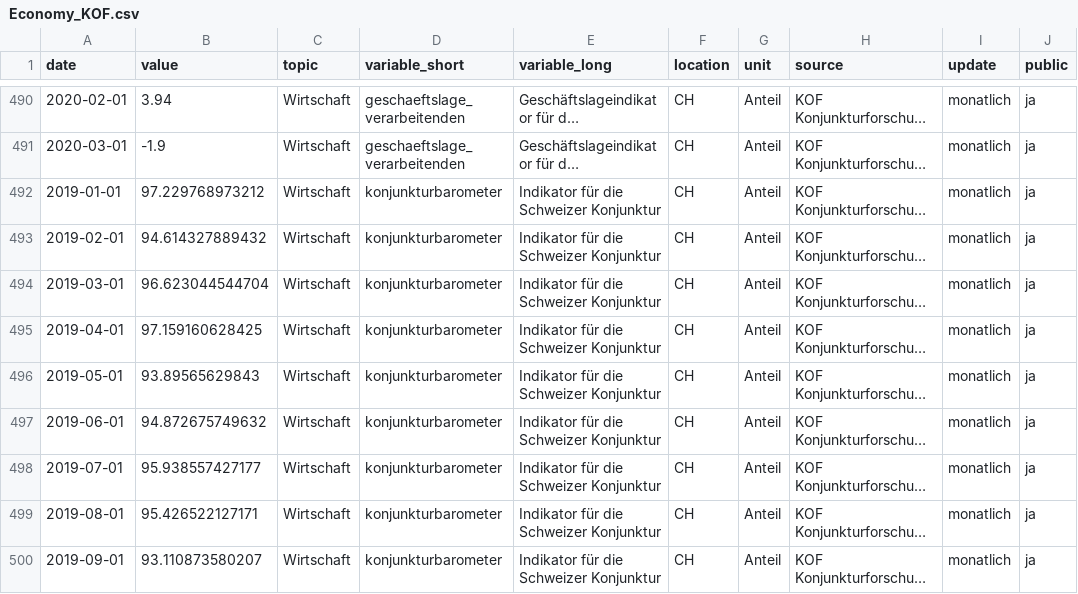
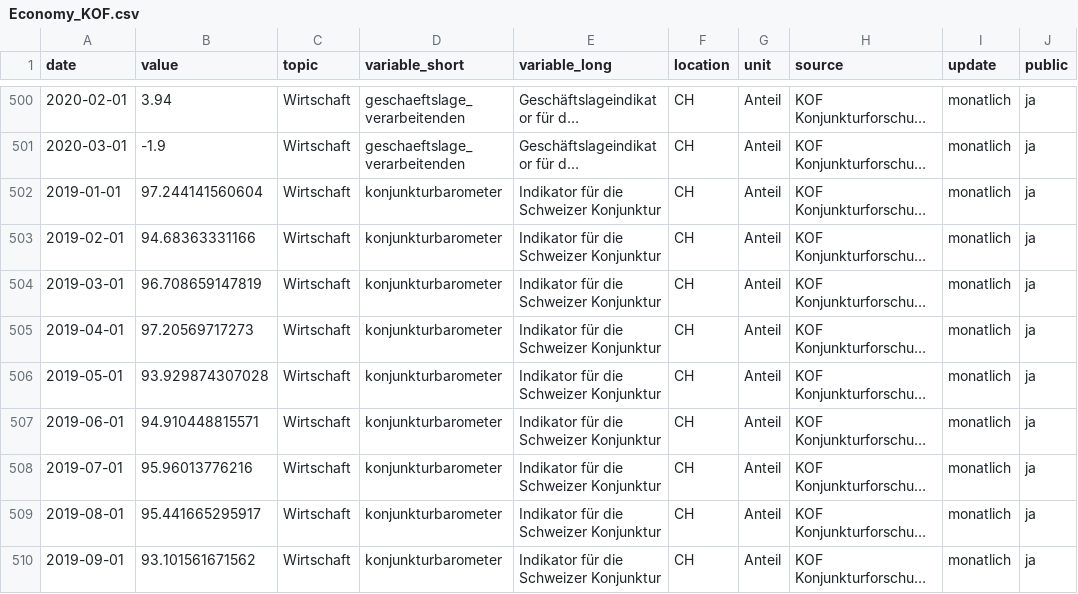
Before and after one commit to statistikZH/covid19monitoring_economy_KOF, a CSV file: Economy_KOF.csv, drawn as a sheet; only a part is shown, gaps mark what is left out; long unchanged cells end in …; addresses are those after the commit; the diff covers the shown part only; the diff names each change by its address in the sheet, - before the commit and + after, or states it on an @@ line.

```diff
--- a/Economy_KOF.csv
+++ b/Economy_KOF.csv
-B502 (value): 97.229768973212
+B502 (value): 97.244141560604
-B503 (value): 94.614327889432
+B503 (value): 94.68363331166
-B504 (value): 96.623044544704
+B504 (value): 96.708659147819
-B505 (value): 97.159160628425
+B505 (value): 97.20569717273
-B506 (value): 93.89565629843
+B506 (value): 93.929874307028
-B507 (value): 94.872675749632
+B507 (value): 94.910448815571
-B508 (value): 95.938557427177
+B508 (value): 95.96013776216
-B509 (value): 95.426522127171
+B509 (value): 95.441665295917
-B510 (value): 93.110873580207
+B510 (value): 93.101561671562
```
Also changed, not shown: 11 added rows and 7 edited cells elsewhere in this file.
